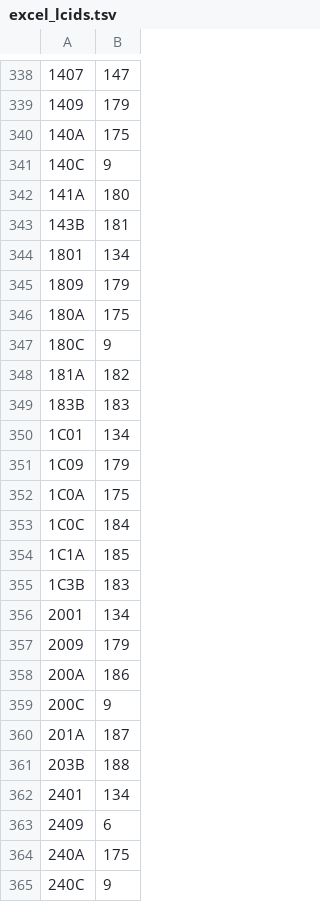
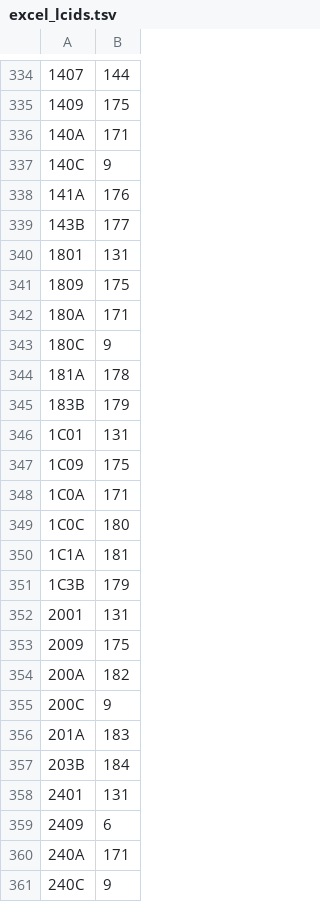
Before and after one commit to SteveCoInc/rustsheet, a TSV file: crates/rustsheet-engine/src/locale/excel_lcids.tsv, drawn as a sheet; only a part is shown, gaps mark what is left out; addresses are those after the commit; the diff covers the shown part only; the diff names each change by its address in the sheet, - before the commit and + after, or states it on an @@ line.

```diff
--- a/crates/rustsheet-engine/src/locale/excel_lcids.tsv
+++ b/crates/rustsheet-engine/src/locale/excel_lcids.tsv
-B334: 147
+B334: 144
-B335: 179
+B335: 175
-B336: 175
+B336: 171
-B338: 180
+B338: 176
-B339: 181
+B339: 177
-B340: 134
+B340: 131
-B341: 179
+B341: 175
-B342: 175
+B342: 171
-B344: 182
+B344: 178
-B345: 183
+B345: 179
-B346: 134
+B346: 131
-B347: 179
+B347: 175
-B348: 175
+B348: 171
-B349: 184
+B349: 180
-B350: 185
+B350: 181
-B351: 183
+B351: 179
-B352: 134
+B352: 131
-B353: 179
+B353: 175
-B354: 186
+B354: 182
-B356: 187
+B356: 183
-B357: 188
+B357: 184
-B358: 134
+B358: 131
-B360: 175
+B360: 171
```
Also changed, not shown: 4 removed rows and 158 edited cells elsewhere in this file, crates/rustsheet-engine/src/locale/excel_tags.tsv, 40 other files.
